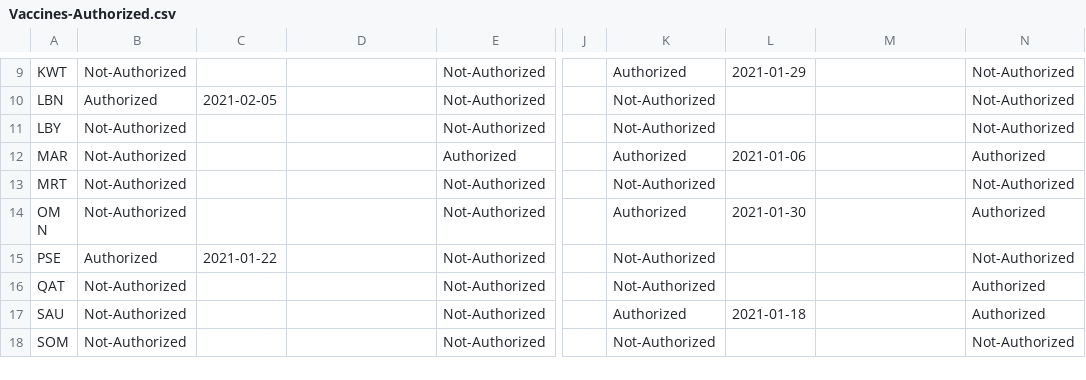
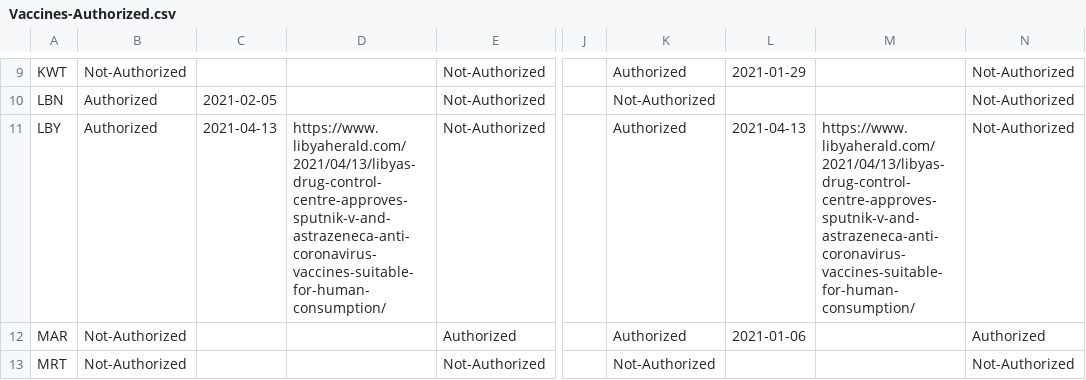
Before and after one commit to inception-labs/covid-vaccine-mena, a CSV file: Vaccines/Vaccines-Authorized.csv, drawn as a sheet; only a part is shown, gaps mark what is left out; the shorter side is filled out with more unchanged rows; the diff names each change by its address in the sheet, - before the commit and + after, or states it on an @@ line.

Commit message:
Update Vaccines-Authorized.csv

```diff
--- a/Vaccines/Vaccines-Authorized.csv
+++ b/Vaccines/Vaccines-Authorized.csv
-B11: Not-Authorized
+B11: Authorized
-C11: (empty)
+C11: 2021-04-13
-D11: (empty)
+D11: https://www.libyaherald.com/2021/04/13/libyas-drug-control-centre-approves-sputnik-v-and-astrazeneca-anti-coronavirus-vaccines-suitable-for-human-consumption/
-K11: Not-Authorized
+K11: Authorized
-L11: (empty)
+L11: 2021-04-13
-M11: (empty)
+M11: https://www.libyaherald.com/2021/04/13/libyas-drug-control-centre-approves-sputnik-v-and-astrazeneca-anti-coronavirus-vaccines-suitable-for-human-consumption/
```
